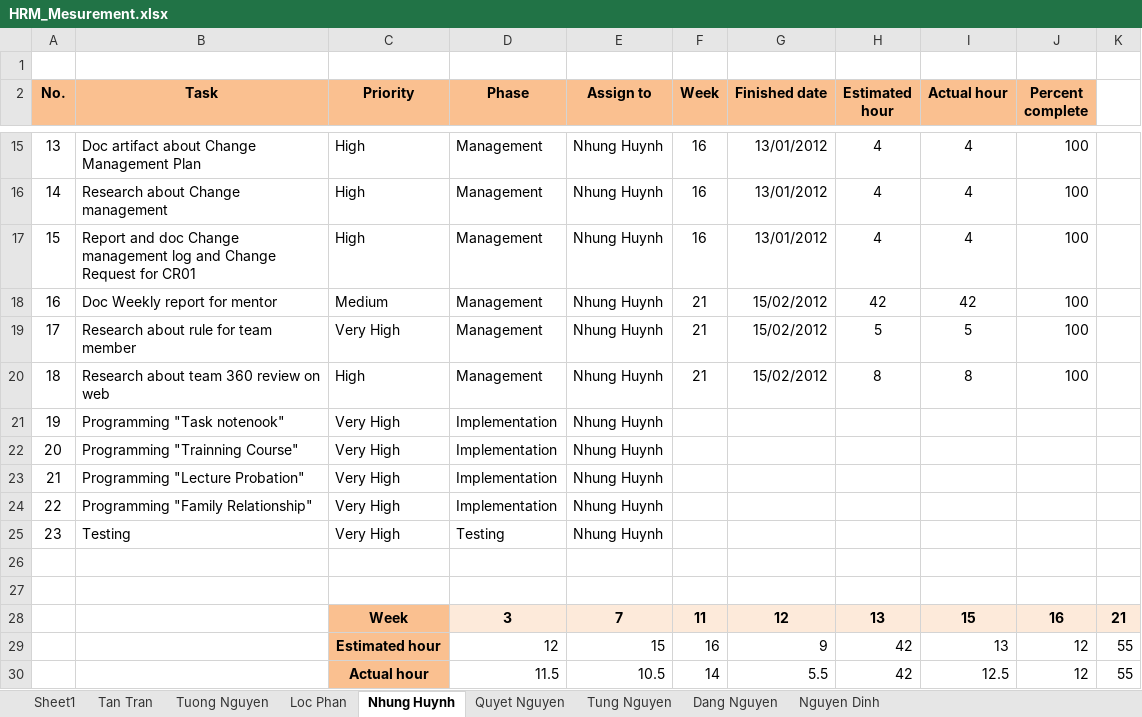
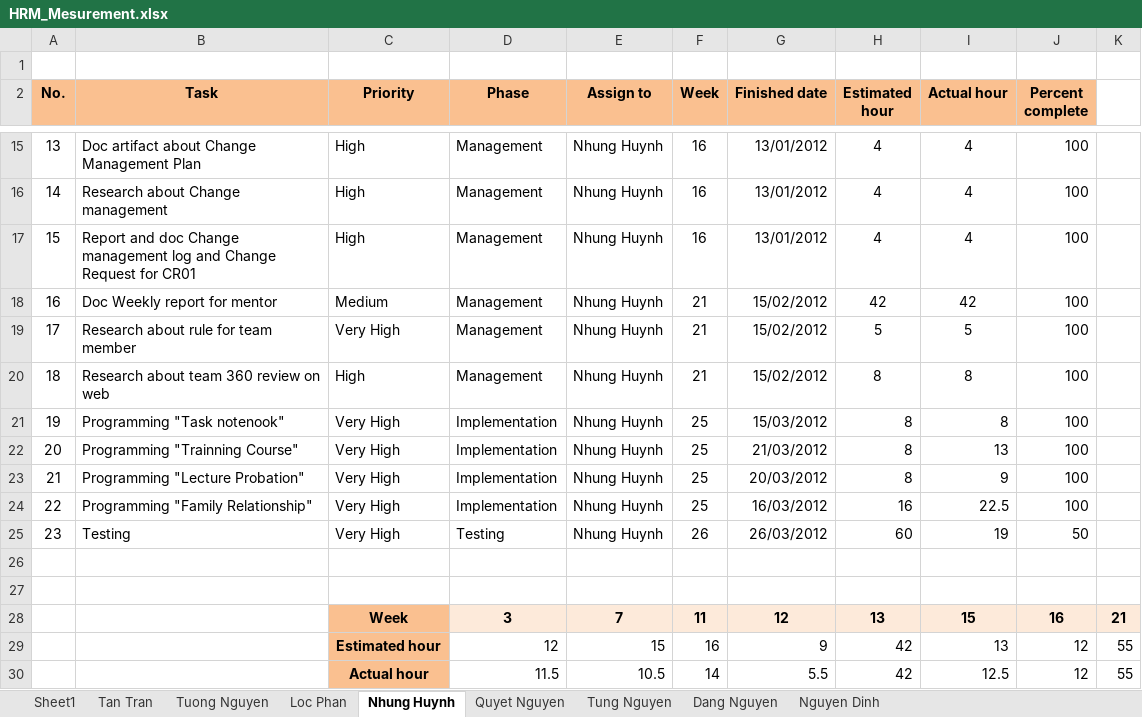
Before and after one commit to google-code-export/hrm-k14vlu, an Excel workbook: Project Plan/HRM_Mesurement.xlsx, sheet Nhung Huynh, drawn as a sheet; only a part is shown, gaps mark what is left out; values as stored, in another font and other column widths than the file's, no borders; charts and pictures and conditional formats not drawn; the diff names each change by its address in the sheet, - before the commit and + after, or states it on an @@ line.

Commit message:
Update data

```diff
--- a/Project Plan/HRM_Mesurement.xlsx (sheet Nhung Huynh)
+++ b/Project Plan/HRM_Mesurement.xlsx (sheet Nhung Huynh)
-F21:F24 (Week): (empty)
+F21:F24 (Week): 25
-G21 (Finished date): (empty)
+G21 (Finished date): 15/03/2012
-H21:H23 (Estimated hour): (empty)
+H21:H23 (Estimated hour): 8
-I21 (Actual hour): (empty)
+I21 (Actual hour): 8
-J21:J24 (Percent complete): (empty)
+J21:J24 (Percent complete): 100
-G22 (Finished date): (empty)
+G22 (Finished date): 21/03/2012
-I22 (Actual hour): (empty)
+I22 (Actual hour): 13
-G23 (Finished date): (empty)
+G23 (Finished date): 20/03/2012
-I23 (Actual hour): (empty)
+I23 (Actual hour): 9
-G24 (Finished date): (empty)
+G24 (Finished date): 16/03/2012
-H24 (Estimated hour): (empty)
+H24 (Estimated hour): 16
-I24 (Actual hour): (empty)
+I24 (Actual hour): 22.5
-F25 (Week): (empty)
+F25 (Week): 26
-G25 (Finished date): (empty)
+G25 (Finished date): 26/03/2012
-H25 (Estimated hour): (empty)
+H25 (Estimated hour): 60
-I25 (Actual hour): (empty)
+I25 (Actual hour): 19
-J25 (Percent complete): (empty)
+J25 (Percent complete): 50
```
Also changed, not shown: sheet Loc Phan, sheet Quyet Nguyen, sheet Dang Nguyen, sheet Tung Nguyen, sheet Tan Tran, sheet Tuong Nguyen, charts or pictures.
